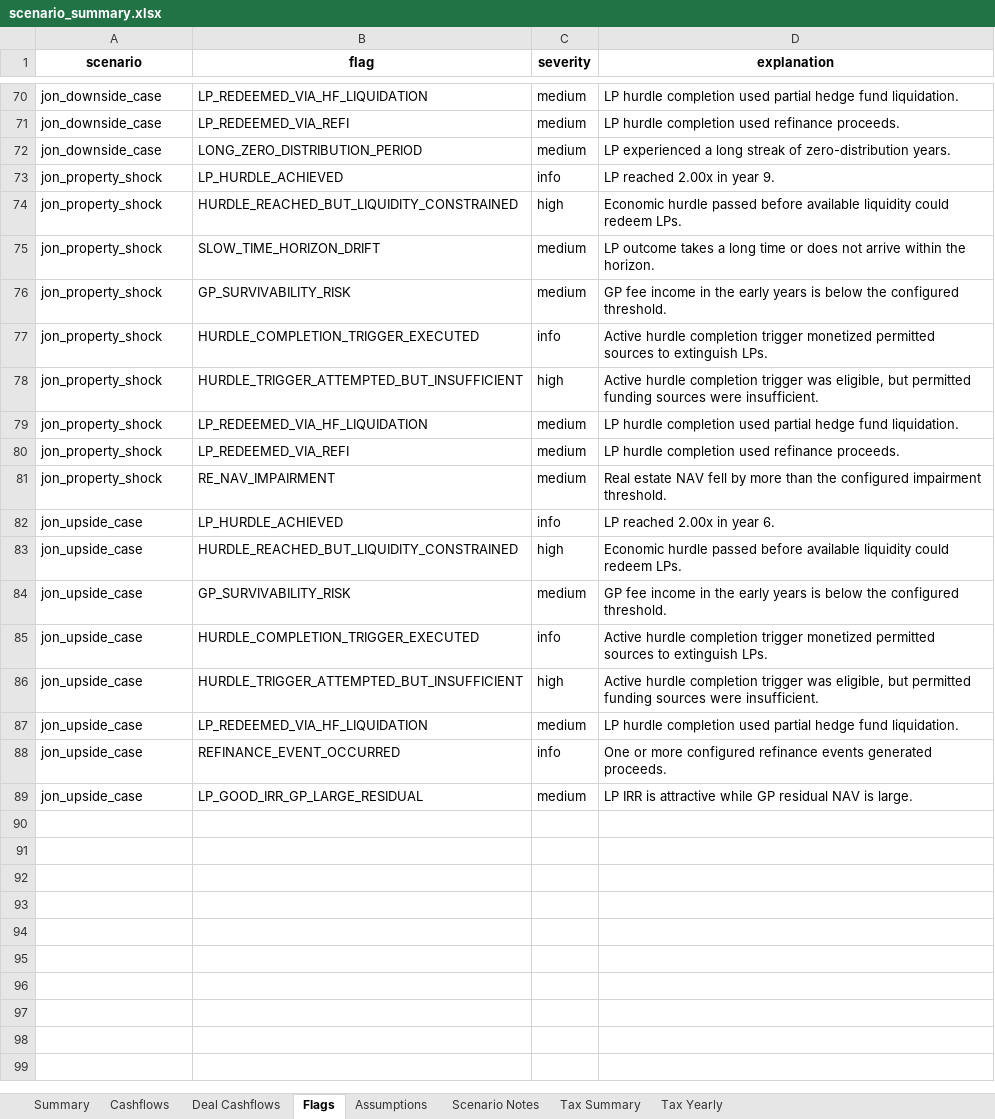
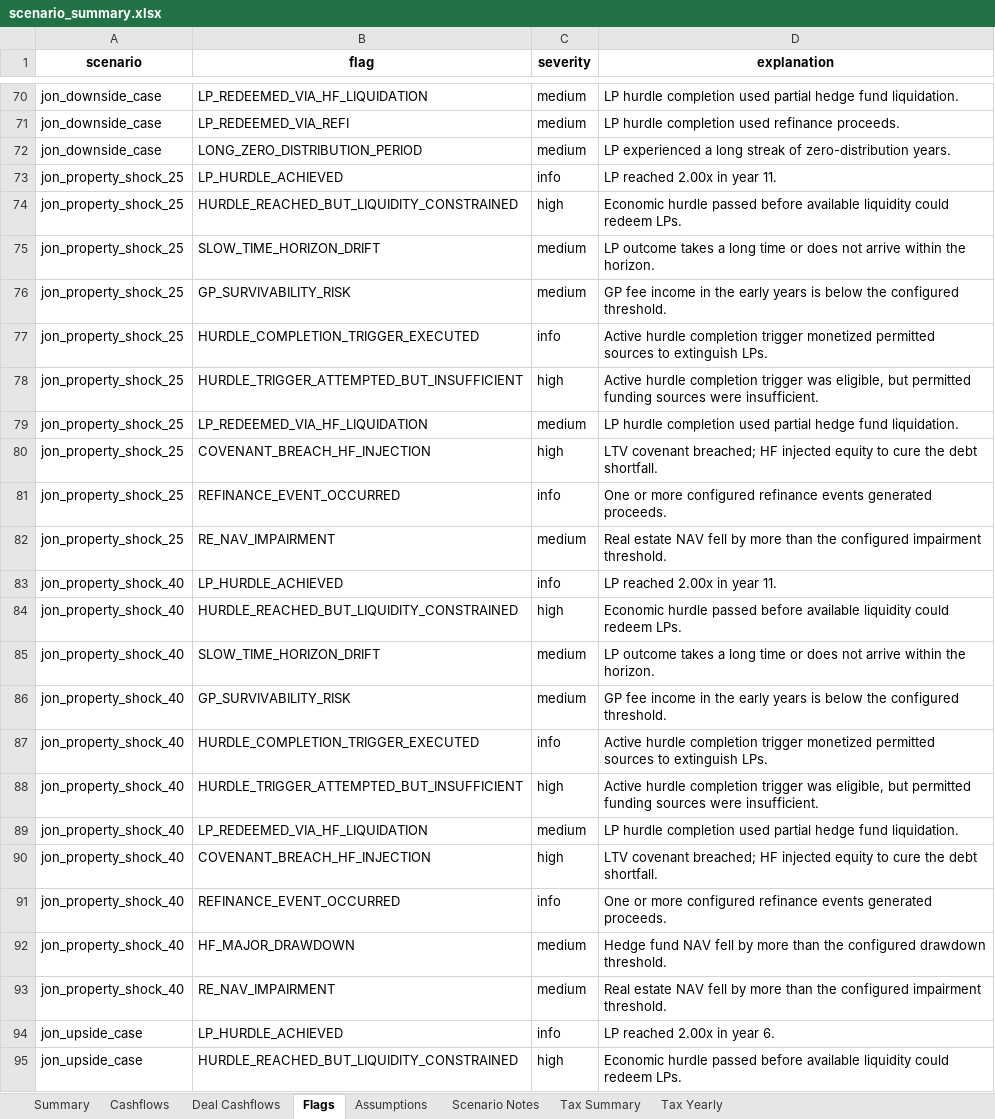
Before and after one commit to watermullon/hybrid_econ_model, an Excel workbook: outputs/scenario_summary.xlsx, sheet Flags, drawn as a sheet; only a part is shown, gaps mark what is left out; the shorter side is filled out with more unchanged rows; values as stored, in another font and other column widths than the file's, no borders; addresses are those after the commit; the diff names each change by its address in the sheet, - before the commit and + after, or states it on an @@ line.

Commit message:
retail shock scenarios

```diff
--- a/outputs/scenario_summary.xlsx (sheet Flags)
+++ b/outputs/scenario_summary.xlsx (sheet Flags)
-A73:A79 (scenario): jon_property_shock
+A73:A79 (scenario): jon_property_shock_25
-D73 (explanation): LP reached 2.00x in year 9.
+D73 (explanation): LP reached 2.00x in year 11.
+row 80: jon_property_shock_25 | COVENANT_BREACH_HF_INJECTION | high | LTV covenant breached; HF injected equity to cure the debt shortfall.
+row 81: jon_property_shock_25 | REFINANCE_EVENT_OCCURRED | info | One or more configured refinance events generated proceeds.
+row 82: jon_property_shock_25 | RE_NAV_IMPAIRMENT | medium | Real estate NAV fell by more than the configured impairment threshold.
+row 83: jon_property_shock_40 | LP_HURDLE_ACHIEVED | info | LP reached 2.00x in year 11.
+row 84: jon_property_shock_40 | HURDLE_REACHED_BUT_LIQUIDITY_CONSTRAINED | high | Economic hurdle passed before available liquidity could redeem LPs.
+row 85: jon_property_shock_40 | SLOW_TIME_HORIZON_DRIFT | medium | LP outcome takes a long time or does not arrive within the horizon.
+row 86: jon_property_shock_40 | GP_SURVIVABILITY_RISK | medium | GP fee income in the early years is below the configured threshold.
+row 87: jon_property_shock_40 | HURDLE_COMPLETION_TRIGGER_EXECUTED | info | Active hurdle completion trigger monetized permitted sources to extinguish LPs.
+row 88: jon_property_shock_40 | HURDLE_TRIGGER_ATTEMPTED_BUT_INSUFFICIENT | high | Active hurdle completion trigger was eligible, but permitted funding sources were insufficient.
-A89 (scenario): jon_property_shock
+A89 (scenario): jon_property_shock_40
-B89 (flag): LP_REDEEMED_VIA_REFI
+B89 (flag): LP_REDEEMED_VIA_HF_LIQUIDATION
-D89 (explanation): …completion used refinance proceeds.
+D89 (explanation): …completion used partial hedge fund liquidation.
+row 90: jon_property_shock_40 | COVENANT_BREACH_HF_INJECTION | high | LTV covenant breached; HF injected equity to cure the debt shortfall.
+row 91: jon_property_shock_40 | REFINANCE_EVENT_OCCURRED | info | One or more configured refinance events generated proceeds.
+row 92: jon_property_shock_40 | HF_MAJOR_DRAWDOWN | medium | Hedge fund NAV fell by more than the configured drawdown threshold.
-A93 (scenario): jon_property_shock
+A93 (scenario): jon_property_shock_40
```
Also changed, not shown: sheet Cashflows, sheet Deal Cashflows, sheet Tax Yearly, sheet Summary, sheet Tax Summary, sheet Scenario Notes, 2 other files.
